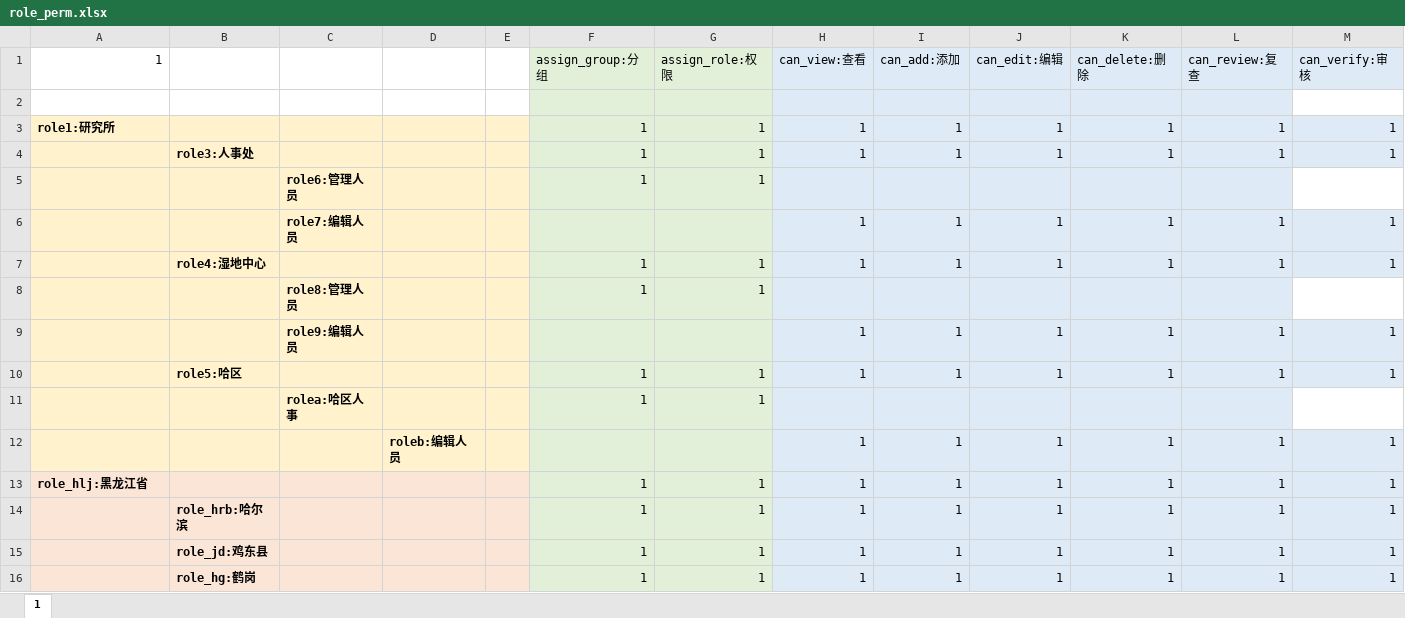
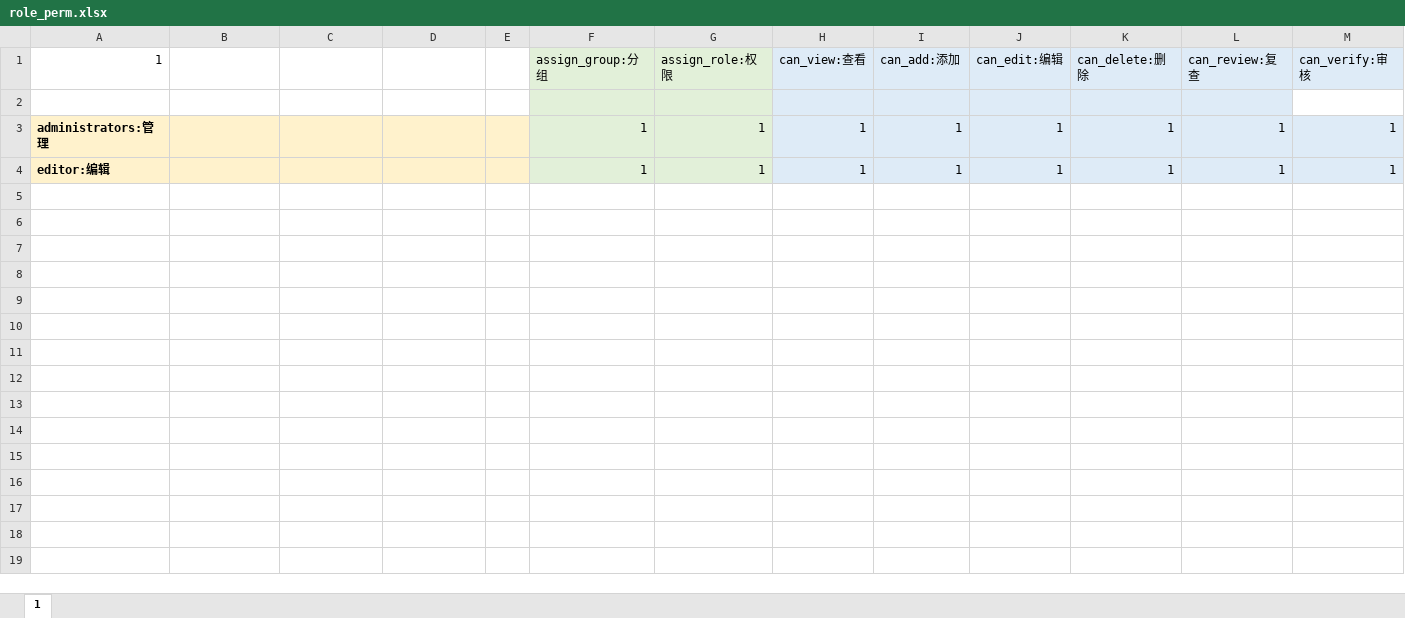
Before and after one commit to bukun/TorCMS, an Excel workbook: database/role_perm.xlsx, sheet 1, drawn as a sheet; values as stored, in another font and other column widths than the file's, no borders; removed rows and columns are numbered as before the commit, all else as after; the diff names each change by its address in the sheet, - before the commit and + after, or states it on an @@ line.

```diff
--- a/database/role_perm.xlsx (sheet 1)
+++ b/database/role_perm.xlsx (sheet 1)
-A3 (1): role1:研究所
+A3 (1): administrators:管理
-row 4:  | role3:人事处 |  |  |  | 1 | 1 | 1 | 1 | 1 | 1 | 1 | 1
-row 5:  |  | role6:管理人员 |  |  | 1 | 1
-row 6:  |  | role7:编辑人员 |  |  |  |  | 1 | 1 | 1 | 1 | 1 | 1
-row 7:  | role4:湿地中心 |  |  |  | 1 | 1 | 1 | 1 | 1 | 1 | 1 | 1
-row 8:  |  | role8:管理人员 |  |  | 1 | 1
-row 9:  |  | role9:编辑人员 |  |  |  |  | 1 | 1 | 1 | 1 | 1 | 1
-row 10:  | role5:哈区 |  |  |  | 1 | 1 | 1 | 1 | 1 | 1 | 1 | 1
-row 11:  |  | rolea:哈区人事 |  |  | 1 | 1
-row 12:  |  |  | roleb:编辑人员 |  |  |  | 1 | 1 | 1 | 1 | 1 | 1
-A4 (1): role_hlj:黑龙江省
+A4 (1): editor:编辑
-row 14:  | role_hrb:哈尔滨 |  |  |  | 1 | 1 | 1 | 1 | 1 | 1 | 1 | 1
-row 15:  | role_jd:鸡东县 |  |  |  | 1 | 1 | 1 | 1 | 1 | 1 | 1 | 1
-row 16:  | role_hg:鹤岗 |  |  |  | 1 | 1 | 1 | 1 | 1 | 1 | 1 | 1
```
Also changed, not shown: 3 other files.
